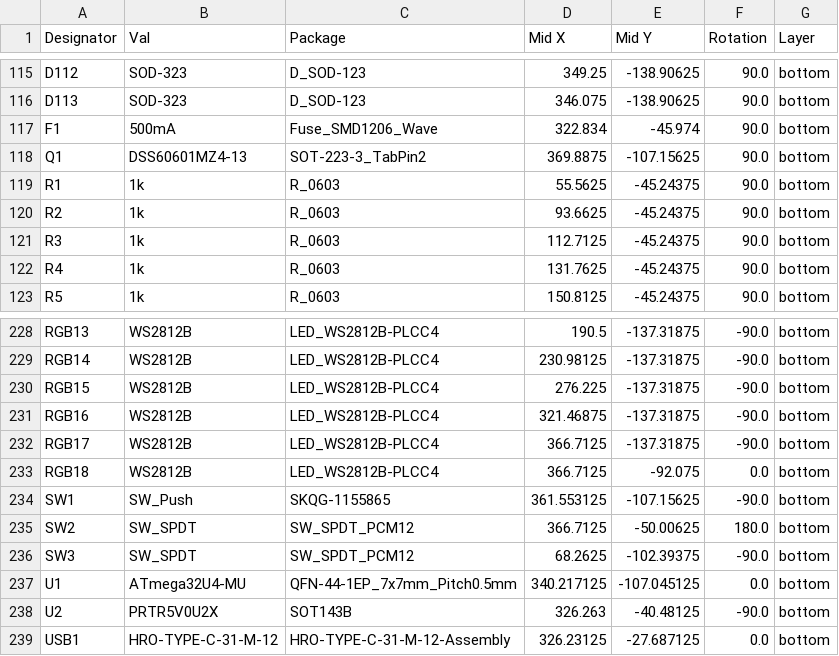
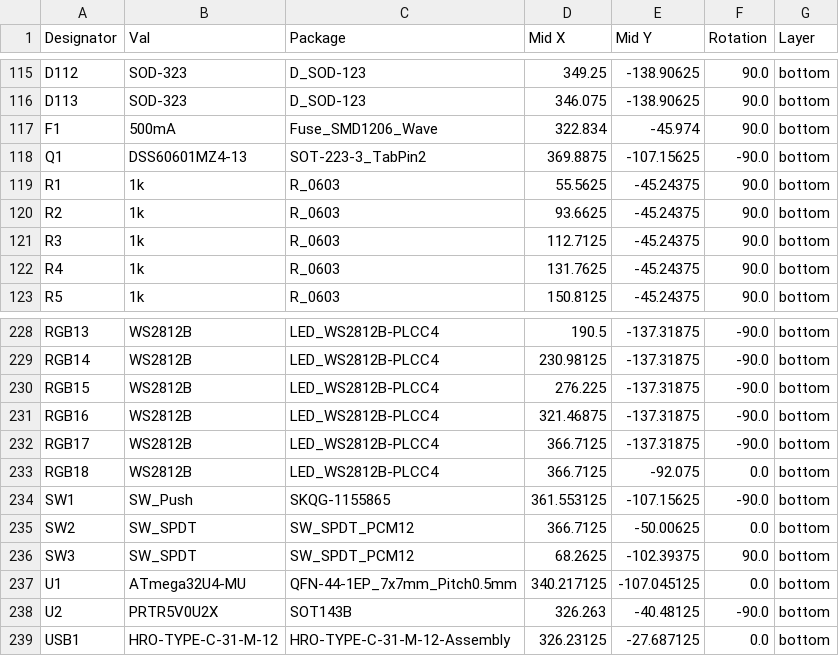
Before and after one commit to Razerban/KBD8X-MKII-PCB, a CSV file: Production/KBD8XMK2-R2.0-CPL.csv, drawn as a sheet; only a part is shown, gaps mark what is left out.

Commit message:
Updated SOT-223-3_TabPin2 & SW_SPDT_PCM12 rotation angle

```diff
--- a/Production/KBD8XMK2-R2.0-CPL.csv
+++ b/Production/KBD8XMK2-R2.0-CPL.csv
@@ -117,3 +117,3 @@ D113,SOD-323,D_SOD-123,346.075,-138.90625,90.0,bottom
 F1,500mA,Fuse_SMD1206_Wave,322.834,-45.974,90.0,bottom
-Q1,DSS60601MZ4-13,SOT-223-3_TabPin2,369.8875,-107.15625,90.0,bottom
+Q1,DSS60601MZ4-13,SOT-223-3_TabPin2,369.8875,-107.15625,-90.0,bottom
 R1,1k,R_0603,55.5625,-45.24375,90.0,bottom
@@ -234,4 +234,4 @@ RGB18,WS2812B,LED_WS2812B-PLCC4,366.7125,-92.075,0.0,bottom
 SW1,SW_Push,SKQG-1155865,361.553125,-107.15625,-90.0,bottom
-SW2,SW_SPDT,SW_SPDT_PCM12,366.7125,-50.00625,180.0,bottom
-SW3,SW_SPDT,SW_SPDT_PCM12,68.2625,-102.39375,-90.0,bottom
+SW2,SW_SPDT,SW_SPDT_PCM12,366.7125,-50.00625,0.0,bottom
+SW3,SW_SPDT,SW_SPDT_PCM12,68.2625,-102.39375,90.0,bottom
 U1,ATmega32U4-MU,QFN-44-1EP_7x7mm_Pitch0.5mm,340.217125,-107.045125,0.0,bottom
```
Also changed, not shown: jlcpcb/assembly/POS-KBD8X-MK2.csv.
